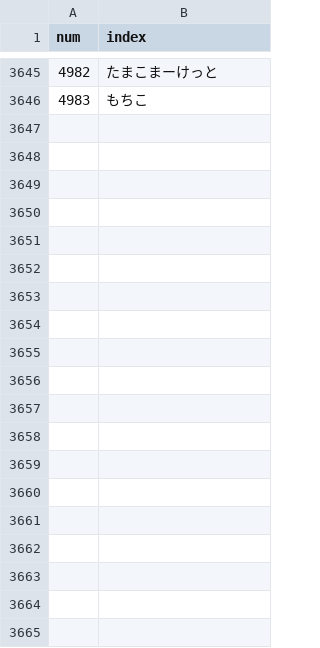
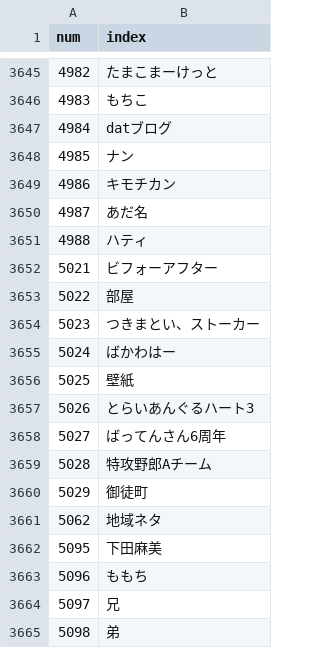
Before and after one commit to eggplants/f_down, a CSV file: csv/category_sa.csv, drawn as a sheet; only a part is shown, gaps mark what is left out; the diff covers the shown part only.

Commit message:
一応完成
indexデータ更新

```diff
--- a/csv/category_sa.csv
+++ b/csv/category_sa.csv
@@ -3646 +3646,20 @@ num,index
 4983,もちこ
+4984,datブログ
+4985,ナン
+4986,キモチカン
+4987,あだ名
+4988,ハティ
+5021,ビフォーアフター
+5022,部屋
+5023,つきまとい、ストーカー
+5024,ばかわはー
+5025,壁紙
+5026,とらいあんぐるハート3
+5027,ばってんさん6周年
+5028,特攻野郎Aチーム
+5029,御徒町
+5062,地域ネタ
+5095,下田麻美
+5096,ももち
+5097,兄
+5098,弟
```
Also changed, not shown: 71 added rows elsewhere in this file, csv/category_si.csv, 1 other file.
